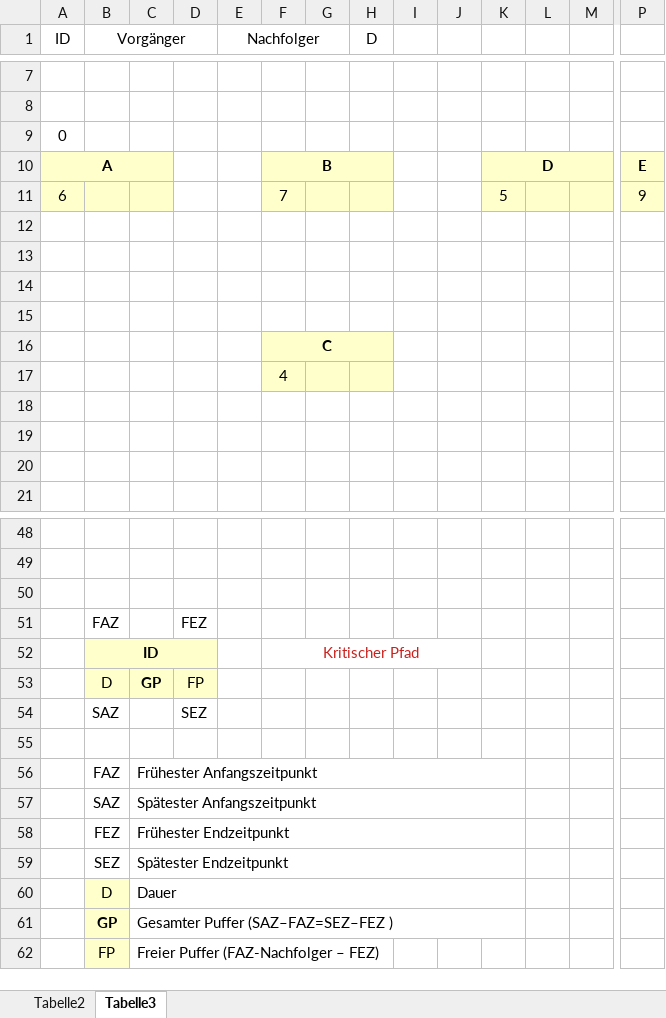
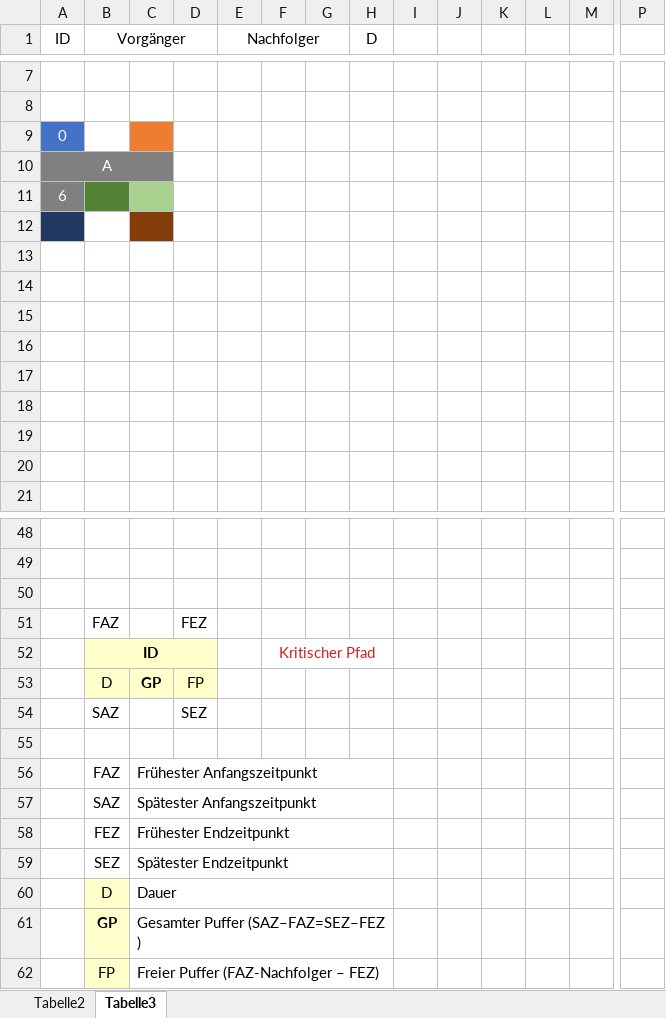
Before and after one commit to SebastianMeisel/QM_PM, an Excel workbook: FISIB_Übungen/Netzplan_Übung2.xlsx, sheet Tabelle3, drawn as a sheet; only a part is shown, gaps mark what is left out; values as stored, in another font and other column widths than the file's, no borders; charts and pictures and conditional formats not drawn; removed rows and columns are numbered as before the commit, all else as after; rows hold the shown columns only; the diff names each change by its address in the sheet, - before the commit and + after, or states it on an @@ line.

```diff
--- a/FISIB_Übungen/Netzplan_Übung2.xlsx (sheet Tabelle3)
+++ b/FISIB_Übungen/Netzplan_Übung2.xlsx (sheet Tabelle3)
@@ A9 fill: none → #4472C4, text colour: black → #FFFFFF @@
-C9 fill: none
+C9 fill: #ED7D31
-row 10: A |  |  |  |  | B |  |  |  |  | D |  |  | E
-row 11: 6 |  |  |  |  | 7 |  |  |  |  | 5 |  |  | 9
+row 10: A
+row 11: 6
-A12 fill: none
+A12 fill: #203864
-C12 fill: none
+C12 fill: #843C0B
-F16: C
+F16: (empty)
-F16:H17 fill: #FFFFCC
+F16:H17 fill: none
-F16:H16 merged
-F17: 4
+F17: (empty)
-F52:J52 merged
+F52:H52 merged
-C56:K56 merged
+C56:H56 merged
-C57:K57 merged
+C57:H57 merged
-C58:K58 merged
+C58:H58 merged
-C59:K59 merged
+C59:H59 merged
-C60:K60 merged
+C60:H60 merged
-C61:K61 merged
+C61:H61 merged
```
Also changed, not shown: sheet Tabelle2, charts or pictures.
